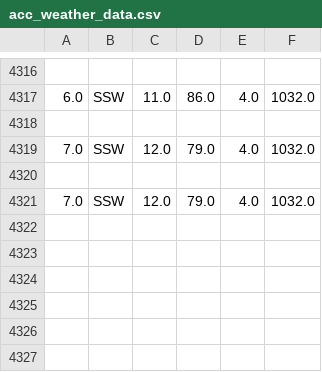
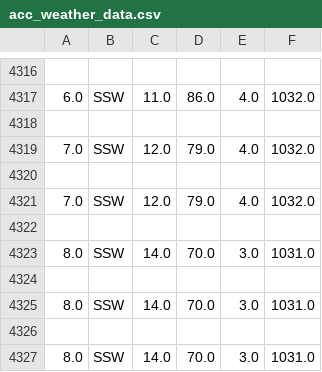
Before and after one commit to Mubeen31/live-weather-data-in-python-by-plotly-dash, a CSV file: acc_weather_data.csv, drawn as a sheet; only a part is shown, gaps mark what is left out.

```diff
--- a/acc_weather_data.csv
+++ b/acc_weather_data.csv
@@ -4321 +4321,7 @@
 7.0,SSW,12.0,79.0,4.0,1032.0
+
+8.0,SSW,14.0,70.0,3.0,1031.0
+
+8.0,SSW,14.0,70.0,3.0,1031.0
+
+8.0,SSW,14.0,70.0,3.0,1031.0
```
Also changed, not shown: weather_data.csv.
